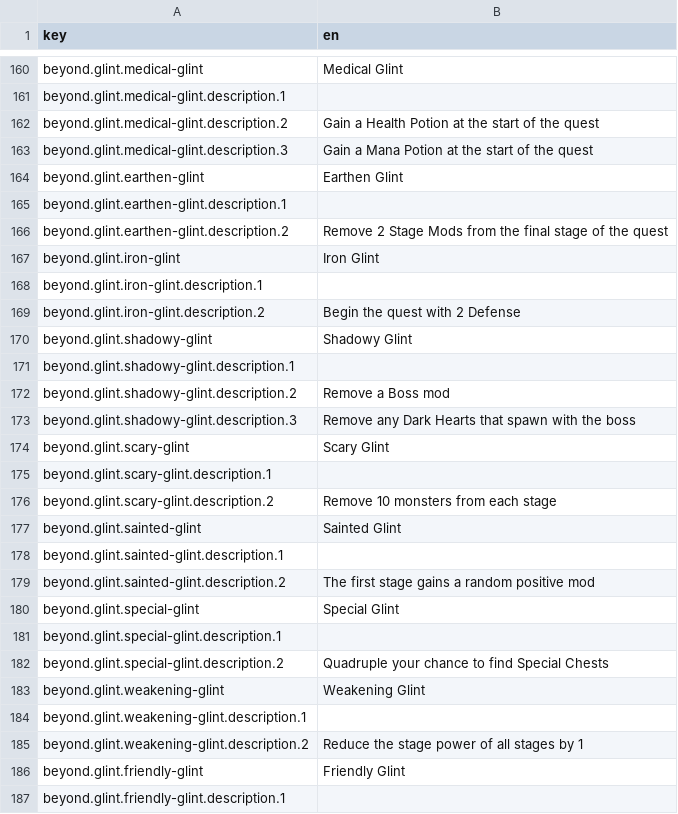
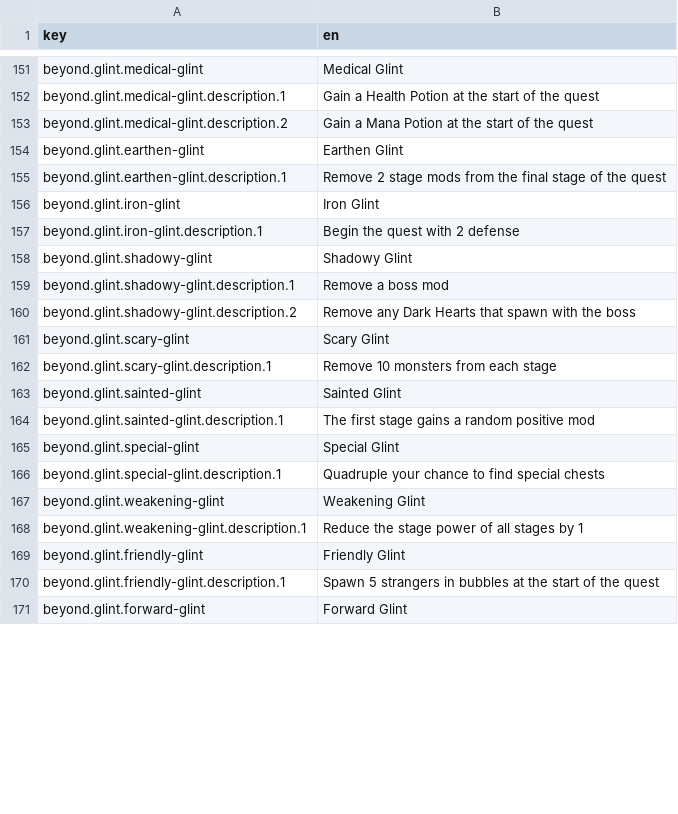
Before and after one commit to elmarhoppieland/DemonCrawl, a CSV file: assets/localization/localization-beyond.csv, drawn as a sheet; only a part is shown, gaps mark what is left out; the shorter side is filled out with more unchanged rows; removed rows and columns are numbered as before the commit, all else as after; the diff covers the shown part only; the diff names each change by its address in the sheet, - before the commit and + after, or states it on an @@ line.

Commit message:
Implement Glint selecting

```diff
--- a/assets/localization/localization-beyond.csv
+++ b/assets/localization/localization-beyond.csv
-B152 (en): (empty)
+B152 (en): Gain a Health Potion at the start of the quest
-B153 (en): Gain a Health Potion at the start of the quest
+B153 (en): Gain a Mana Potion at the start of the quest
-row 163: beyond.glint.medical-glint.description.3 | Gain a Mana Potion at the start of the quest
-B155 (en): (empty)
+B155 (en): Remove 2 stage mods from the final stage of the quest
-row 166: beyond.glint.earthen-glint.description.2 | Remove 2 Stage Mods from the final stage of the quest
-B157 (en): (empty)
+B157 (en): Begin the quest with 2 defense
-row 169: beyond.glint.iron-glint.description.2 | Begin the quest with 2 Defense
-B159 (en): (empty)
+B159 (en): Remove a boss mod
-B160 (en): Remove a Boss mod
+B160 (en): Remove any Dark Hearts that spawn with the boss
-row 173: beyond.glint.shadowy-glint.description.3 | Remove any Dark Hearts that spawn with the boss
-B162 (en): (empty)
+B162 (en): Remove 10 monsters from each stage
-row 176: beyond.glint.scary-glint.description.2 | Remove 10 monsters from each stage
-B164 (en): (empty)
+B164 (en): The first stage gains a random positive mod
-row 179: beyond.glint.sainted-glint.description.2 | The first stage gains a random positive mod
-B166 (en): (empty)
+B166 (en): Quadruple your chance to find special chests
-row 182: beyond.glint.special-glint.description.2 | Quadruple your chance to find Special Chests
-B168 (en): (empty)
+B168 (en): Reduce the stage power of all stages by 1
-row 185: beyond.glint.weakening-glint.description.2 | Reduce the stage power of all stages by 1
-B170 (en): (empty)
+B170 (en): Spawn 5 strangers in bubbles at the start of the quest
```
Also changed, not shown: 14 removed rows and 17 edited cells elsewhere in this file, 34 other files.
